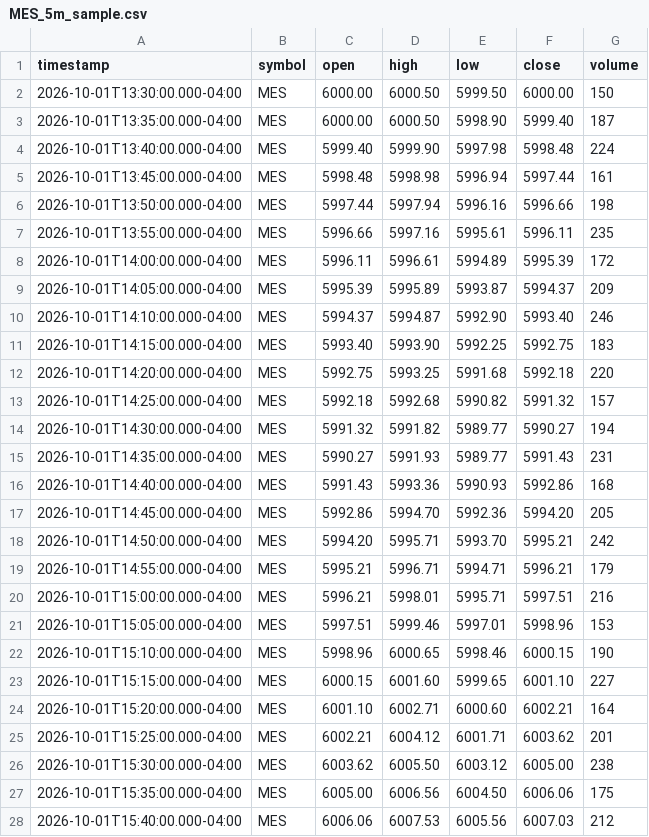
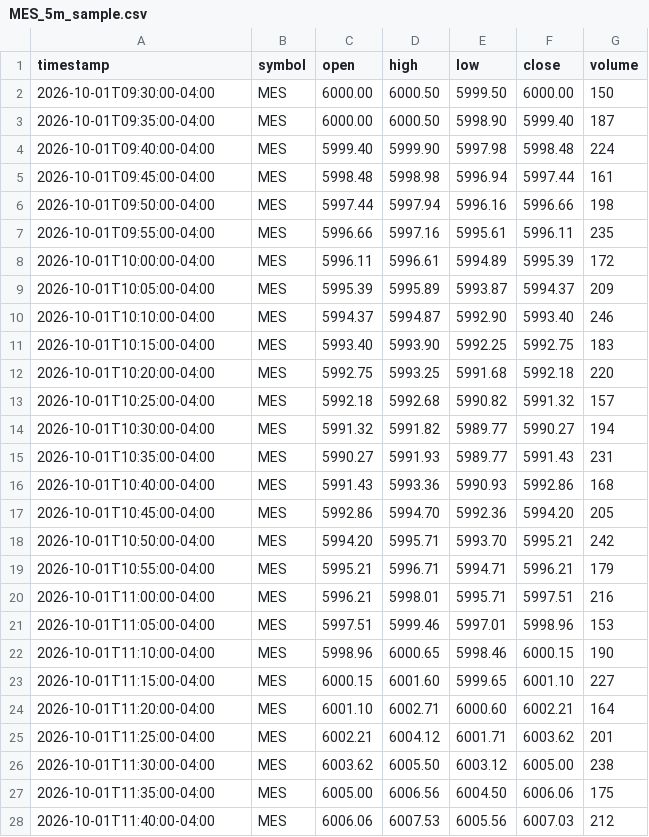
Before and after one commit to sanketyadav2707-svg/TradingBot, a CSV file: data/sample/MES_5m_sample.csv, drawn as a sheet; only a part is shown; the diff covers the shown part only.

Commit message:
Correct synthetic sample to 09:30 New York cash-session timestamps

```diff
--- a/data/sample/MES_5m_sample.csv
+++ b/data/sample/MES_5m_sample.csv
@@ -1,28 +1,28 @@
 timestamp,symbol,open,high,low,close,volume
-2026-10-01T13:30:00.000-04:00,MES,6000.00,6000.50,5999.50,6000.00,150
-2026-10-01T13:35:00.000-04:00,MES,6000.00,6000.50,5998.90,5999.40,187
-2026-10-01T13:40:00.000-04:00,MES,5999.40,5999.90,5997.98,5998.48,224
-2026-10-01T13:45:00.000-04:00,MES,5998.48,5998.98,5996.94,5997.44,161
-2026-10-01T13:50:00.000-04:00,MES,5997.44,5997.94,5996.16,5996.66,198
-2026-10-01T13:55:00.000-04:00,MES,5996.66,5997.16,5995.61,5996.11,235
-2026-10-01T14:00:00.000-04:00,MES,5996.11,5996.61,5994.89,5995.39,172
-2026-10-01T14:05:00.000-04:00,MES,5995.39,5995.89,5993.87,5994.37,209
-2026-10-01T14:10:00.000-04:00,MES,5994.37,5994.87,5992.90,5993.40,246
-2026-10-01T14:15:00.000-04:00,MES,5993.40,5993.90,5992.25,5992.75,183
-2026-10-01T14:20:00.000-04:00,MES,5992.75,5993.25,5991.68,5992.18,220
-2026-10-01T14:25:00.000-04:00,MES,5992.18,5992.68,5990.82,5991.32,157
-2026-10-01T14:30:00.000-04:00,MES,5991.32,5991.82,5989.77,5990.27,194
-2026-10-01T14:35:00.000-04:00,MES,5990.27,5991.93,5989.77,5991.43,231
-2026-10-01T14:40:00.000-04:00,MES,5991.43,5993.36,5990.93,5992.86,168
-2026-10-01T14:45:00.000-04:00,MES,5992.86,5994.70,5992.36,5994.20,205
-2026-10-01T14:50:00.000-04:00,MES,5994.20,5995.71,5993.70,5995.21,242
-2026-10-01T14:55:00.000-04:00,MES,5995.21,5996.71,5994.71,5996.21,179
-2026-10-01T15:00:00.000-04:00,MES,5996.21,5998.01,5995.71,5997.51,216
-2026-10-01T15:05:00.000-04:00,MES,5997.51,5999.46,5997.01,5998.96,153
-2026-10-01T15:10:00.000-04:00,MES,5998.96,6000.65,5998.46,6000.15,190
-2026-10-01T15:15:00.000-04:00,MES,6000.15,6001.60,5999.65,6001.10,227
-2026-10-01T15:20:00.000-04:00,MES,6001.10,6002.71,6000.60,6002.21,164
-2026-10-01T15:25:00.000-04:00,MES,6002.21,6004.12,6001.71,6003.62,201
-2026-10-01T15:30:00.000-04:00,MES,6003.62,6005.50,6003.12,6005.00,238
-2026-10-01T15:35:00.000-04:00,MES,6005.00,6006.56,6004.50,6006.06,175
-2026-10-01T15:40:00.000-04:00,MES,6006.06,6007.53,6005.56,6007.03,212
+2026-10-01T09:30:00-04:00,MES,6000.00,6000.50,5999.50,6000.00,150
+2026-10-01T09:35:00-04:00,MES,6000.00,6000.50,5998.90,5999.40,187
+2026-10-01T09:40:00-04:00,MES,5999.40,5999.90,5997.98,5998.48,224
+2026-10-01T09:45:00-04:00,MES,5998.48,5998.98,5996.94,5997.44,161
+2026-10-01T09:50:00-04:00,MES,5997.44,5997.94,5996.16,5996.66,198
+2026-10-01T09:55:00-04:00,MES,5996.66,5997.16,5995.61,5996.11,235
+2026-10-01T10:00:00-04:00,MES,5996.11,5996.61,5994.89,5995.39,172
+2026-10-01T10:05:00-04:00,MES,5995.39,5995.89,5993.87,5994.37,209
+2026-10-01T10:10:00-04:00,MES,5994.37,5994.87,5992.90,5993.40,246
+2026-10-01T10:15:00-04:00,MES,5993.40,5993.90,5992.25,5992.75,183
+2026-10-01T10:20:00-04:00,MES,5992.75,5993.25,5991.68,5992.18,220
+2026-10-01T10:25:00-04:00,MES,5992.18,5992.68,5990.82,5991.32,157
+2026-10-01T10:30:00-04:00,MES,5991.32,5991.82,5989.77,5990.27,194
+2026-10-01T10:35:00-04:00,MES,5990.27,5991.93,5989.77,5991.43,231
+2026-10-01T10:40:00-04:00,MES,5991.43,5993.36,5990.93,5992.86,168
+2026-10-01T10:45:00-04:00,MES,5992.86,5994.70,5992.36,5994.20,205
+2026-10-01T10:50:00-04:00,MES,5994.20,5995.71,5993.70,5995.21,242
+2026-10-01T10:55:00-04:00,MES,5995.21,5996.71,5994.71,5996.21,179
+2026-10-01T11:00:00-04:00,MES,5996.21,5998.01,5995.71,5997.51,216
+2026-10-01T11:05:00-04:00,MES,5997.51,5999.46,5997.01,5998.96,153
+2026-10-01T11:10:00-04:00,MES,5998.96,6000.65,5998.46,6000.15,190
+2026-10-01T11:15:00-04:00,MES,6000.15,6001.60,5999.65,6001.10,227
+2026-10-01T11:20:00-04:00,MES,6001.10,6002.71,6000.60,6002.21,164
+2026-10-01T11:25:00-04:00,MES,6002.21,6004.12,6001.71,6003.62,201
+2026-10-01T11:30:00-04:00,MES,6003.62,6005.50,6003.12,6005.00,238
+2026-10-01T11:35:00-04:00,MES,6005.00,6006.56,6004.50,6006.06,175
+2026-10-01T11:40:00-04:00,MES,6006.06,6007.53,6005.56,6007.03,212
```
Also changed, not shown: 37 edited cells elsewhere in this file.
